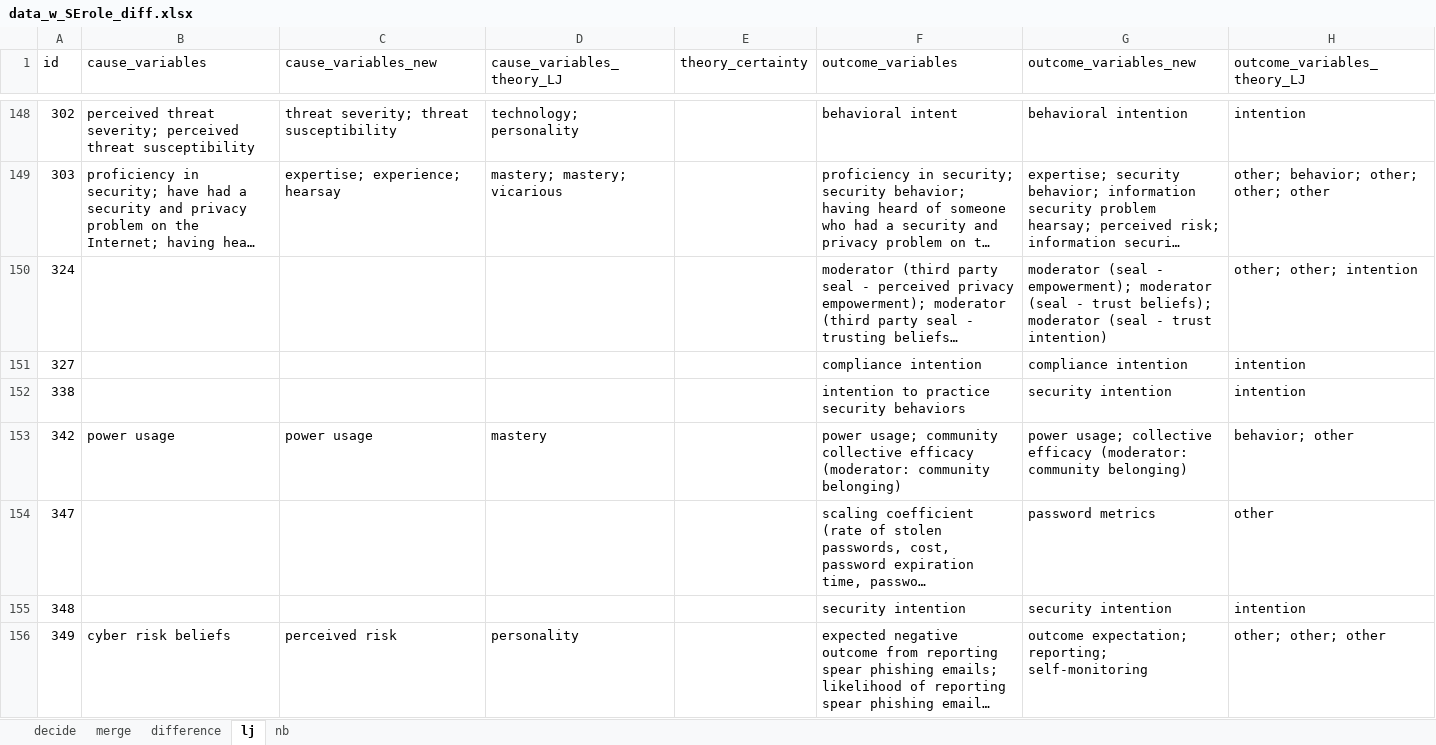
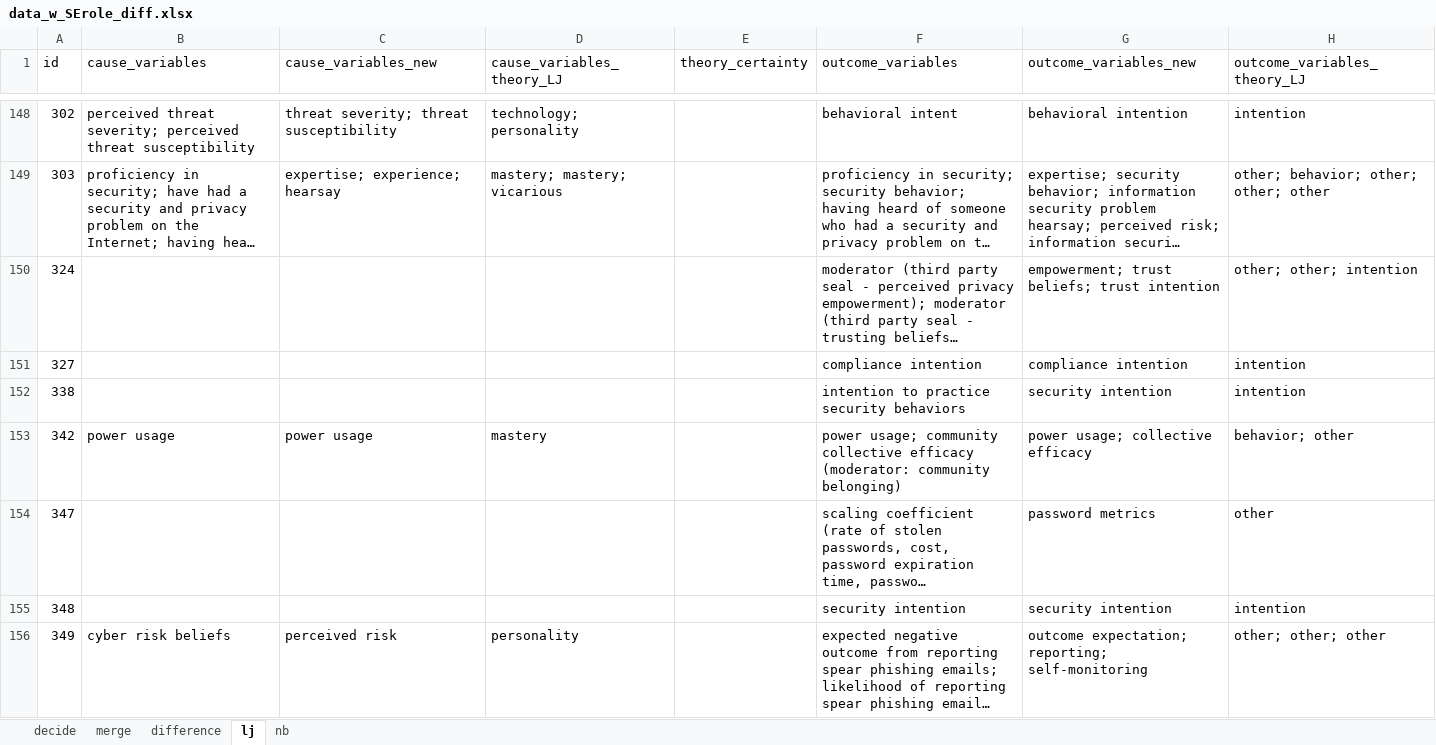
Before and after one commit to neleborgert/CSE-review, an Excel workbook: data/processed/data_w_SErole_diff.xlsx, sheet lj, drawn as a sheet; only a part is shown, gaps mark what is left out; long unchanged cells end in …; values as stored, in another font and other column widths than the file's, no cell formats; table styles not drawn; the diff covers the shown part only; the diff names each change by its address in the sheet, - before the commit and + after, or states it on an @@ line.

```diff
--- a/data/processed/data_w_SErole_diff.xlsx (sheet lj)
+++ b/data/processed/data_w_SErole_diff.xlsx (sheet lj)
-G150 (outcome_variables_new): moderator (seal - empowerment); moderator (seal - trust beliefs); moderator (seal - trust intention)
+G150 (outcome_variables_new): empowerment; trust beliefs; trust intention
-G153 (outcome_variables_new): …collective efficacy (moderator: community belonging)
+G153 (outcome_variables_new): …collective efficacy
```
Also changed, not shown: 32 edited cells elsewhere in this sheet, sheet difference, sheet merge, cell formats.
